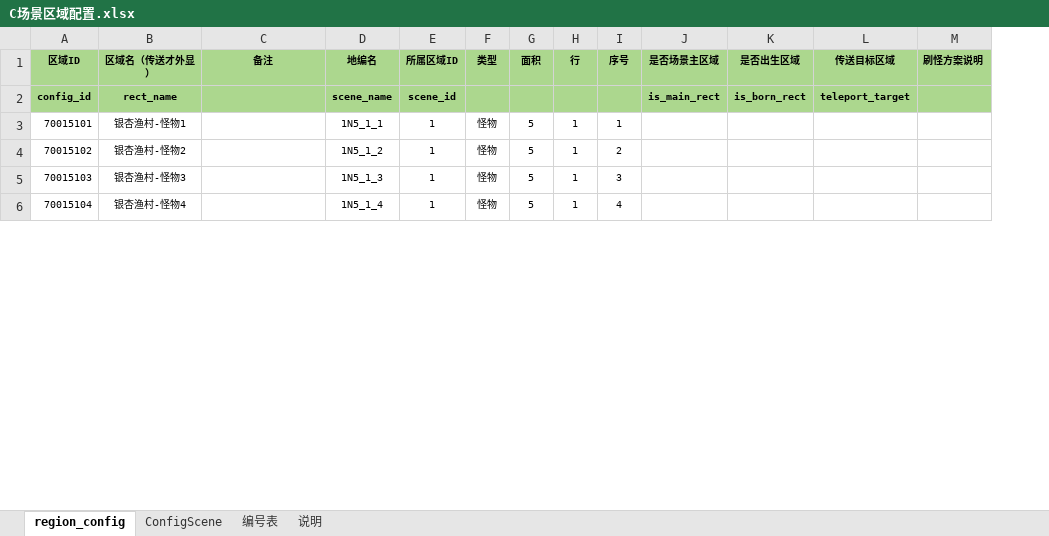
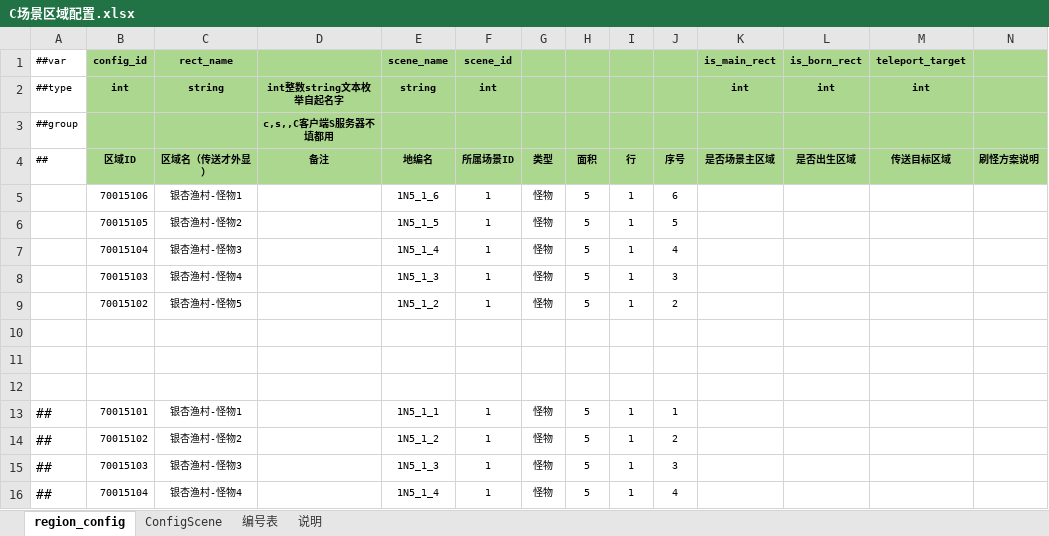
Before and after one commit to thothkid/xiuxian, an Excel workbook: WAR3修仙项目/配置表格/C场景区域配置.xlsx, sheet region_config, drawn as a sheet; only a part is shown; values as stored, in another font and other column widths than the file's, no borders; conditional formats not drawn; removed rows and columns are numbered as before the commit, all else as after; rows hold the shown columns only; the diff names each change by its address in the sheet, - before the commit and + after, or states it on an @@ line.

```diff
--- a/WAR3修仙项目/配置表格/C场景区域配置.xlsx (sheet region_config)
+++ b/WAR3修仙项目/配置表格/C场景区域配置.xlsx (sheet region_config)
+column A (##var), rows 13-16: all ##
-row 1: 区域ID | 区域名（传送才外显） | 备注 | 地编名 | 所属区域ID | 类型 | 面积 | 行 | 序号 | 是否场景主区域 | 是否出生区域 | 传送目标区域 | 刷怪方案说明
+row 2: ##type | int | string | int整数string文本枚举自起名字 | string | int |  |  |  |  | int | int | int
+row 3: ##group |  |  | c,s,,C客户端S服务器不填都用
+row 4: ## | 区域ID | 区域名（传送才外显） | 备注 | 地编名 | 所属场景ID | 类型 | 面积 | 行 | 序号 | 是否场景主区域 | 是否出生区域 | 传送目标区域 | 刷怪方案说明
+row 5:  | 70015106 | 银杏渔村-怪物1 |  | 1N5_1_6 | 1 | 怪物 | 5 | 1 | 6
+row 6:  | 70015105 | 银杏渔村-怪物2 |  | 1N5_1_5 | 1 | 怪物 | 5 | 1 | 5
+row 7:  | 70015104 | 银杏渔村-怪物3 |  | 1N5_1_4 | 1 | 怪物 | 5 | 1 | 4
+row 8:  | 70015103 | 银杏渔村-怪物4 |  | 1N5_1_3 | 1 | 怪物 | 5 | 1 | 3
+row 9:  | 70015102 | 银杏渔村-怪物5 |  | 1N5_1_2 | 1 | 怪物 | 5 | 1 | 2
+row 10: (empty)
+row 11: (empty)
+row 12: (empty)
```
Also changed, not shown: sheet ConfigScene, formulas that keep their value, WAR3修仙项目/配置表格/D掉落方案.xlsx, WAR3修仙项目/配置表格/G怪物刷新配置.xlsx, 11 other files.
